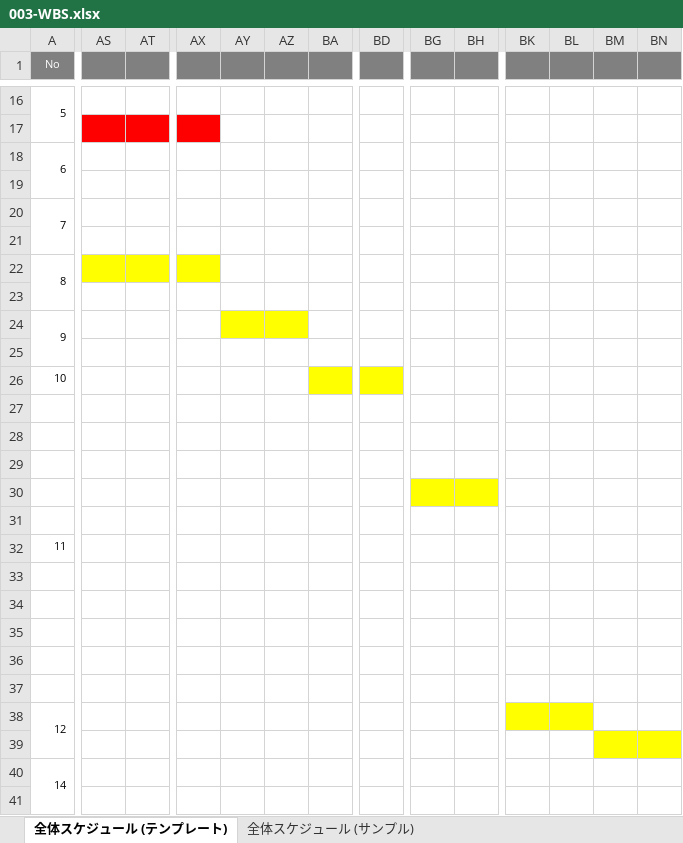
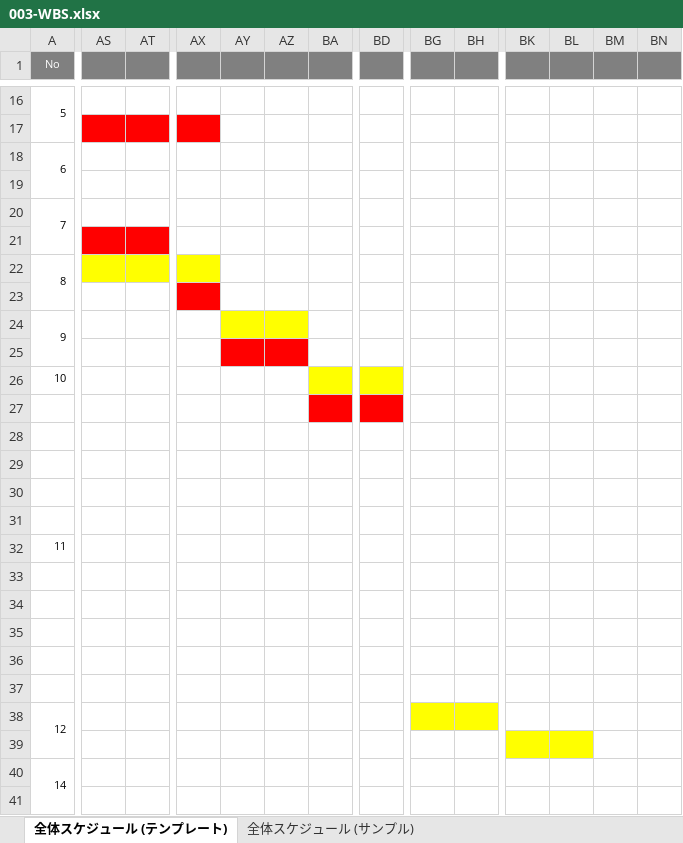
Before and after one commit to TakagiHinako/dev, an Excel workbook: システム開発演習/000-要件定義/003-WBS.xlsx, sheet 全体スケジュール (テンプレート), drawn as a sheet; only a part is shown, gaps mark what is left out; values as stored, in another font and other column widths than the file's, no borders; charts and pictures not drawn; the diff names each change by its address in the sheet, - before the commit and + after, or states it on an @@ line.

```diff
--- a/システム開発演習/000-要件定義/003-WBS.xlsx (sheet 全体スケジュール (テンプレート))
+++ b/システム開発演習/000-要件定義/003-WBS.xlsx (sheet 全体スケジュール (テンプレート))
-AS21:AT21 fill: none
+AS21:AT21 fill: #FF0000
-AX23 fill: none
+AX23 fill: #FF0000
-AY25:AZ25 fill: none
+AY25:AZ25 fill: #FF0000
-BA27 fill: none
+BA27 fill: #FF0000
-BD27 fill: none
+BD27 fill: #FF0000
-BG30:BH30 fill: #FFFF00
+BG30:BH30 fill: none
-BG38:BH38 fill: none
+BG38:BH38 fill: #FFFF00
-BK38:BL38 fill: #FFFF00
+BK38:BL38 fill: none
-BK39:BL39 fill: none
+BK39:BL39 fill: #FFFF00
-BM39:BN39 fill: #FFFF00
+BM39:BN39 fill: none
```
Also changed, not shown: 1 other file.
